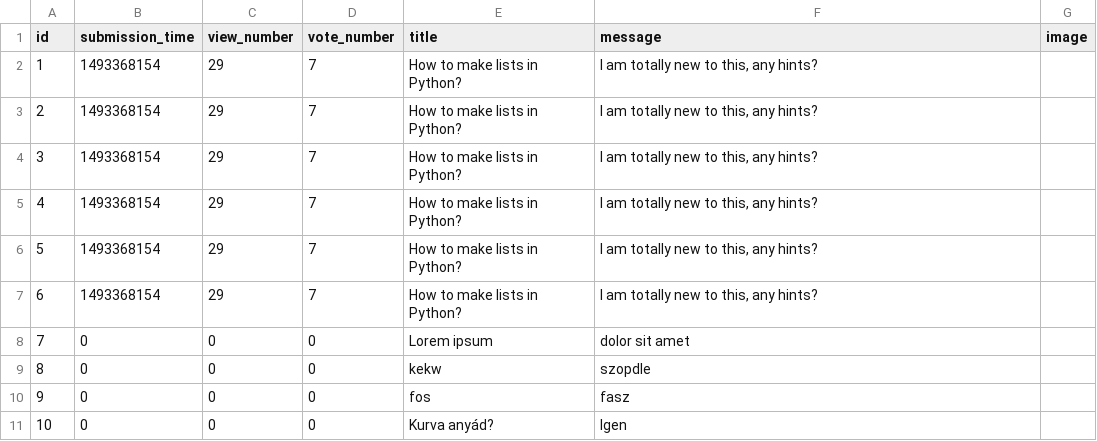
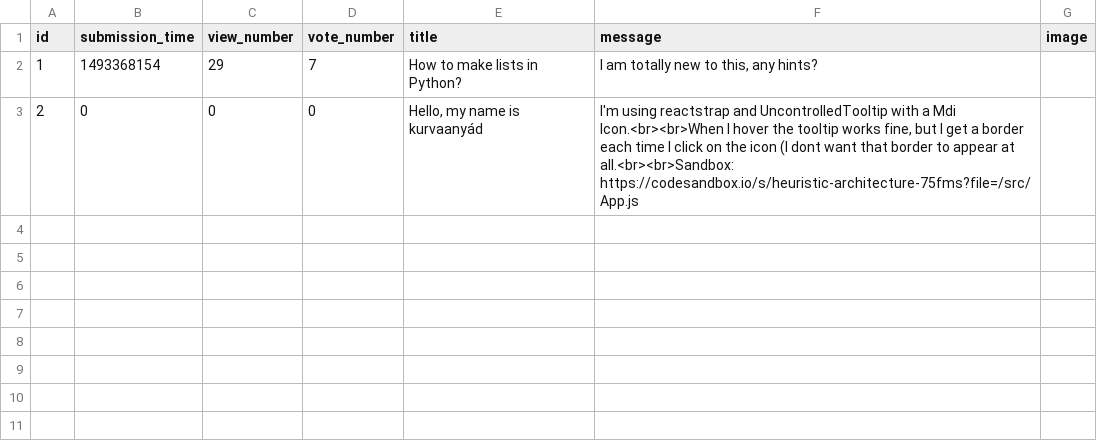
Before and after one commit to CodecoolGlobal/ask-mate-1-python-kovacsalex95, a CSV file: model/data/question.csv, drawn as a sheet.

```diff
--- a/model/data/question.csv
+++ b/model/data/question.csv
@@ -2,10 +2,2 @@ id,submission_time,view_number,vote_number,title,message,image
 1,1493368154,29,7,How to make lists in Python?,"I am totally new to this, any hints?",
-2,1493368154,29,7,How to make lists in Python?,"I am totally new to this, any hints?",
-3,1493368154,29,7,How to make lists in Python?,"I am totally new to this, any hints?",
-4,1493368154,29,7,How to make lists in Python?,"I am totally new to this, any hints?",
-5,1493368154,29,7,How to make lists in Python?,"I am totally new to this, any hints?",
-6,1493368154,29,7,How to make lists in Python?,"I am totally new to this, any hints?",
-7,0,0,0,Lorem ipsum,dolor sit amet,
-8,0,0,0,kekw,szopdle,
-9,0,0,0,fos,fasz,
-10,0,0,0,Kurva anyád?,Igen,
+2,0,0,0,"Hello, my name is kurvaanyád","I'm using reactstrap and UncontrolledTooltip with a Mdi Icon.<br><br>When I hover the tooltip works fine, but I get a border each time I click on the icon (I dont want that border to appear at all.<br><br>Sandbox: https://codesandbox.io/s/heuristic-architecture-75fms?file=/src/App.js",
```
Also changed, not shown: sample_data/question.csv, 7 other files.
